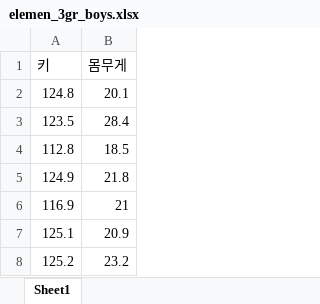
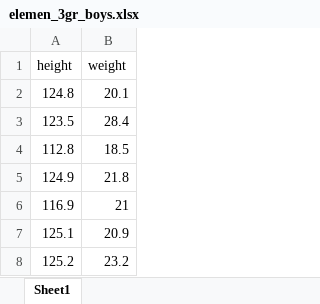
Before and after one commit to KangKyungHwa/DSMH, an Excel workbook: example_data/sample_7/elemen_3gr_boys.xlsx, sheet Sheet1, drawn as a sheet; only a part is shown; values as stored, in another font and other column widths than the file's, no borders; removed rows and columns are numbered as before the commit, all else as after; the diff names each change by its address in the sheet, - before the commit and + after, or states it on an @@ line.

Commit message:
Add files via upload

```diff
--- a/example_data/sample_7/elemen_3gr_boys.xlsx (sheet Sheet1)
+++ b/example_data/sample_7/elemen_3gr_boys.xlsx (sheet Sheet1)
-row 1: 키 | 몸무게
+row 1: height | weight
```
